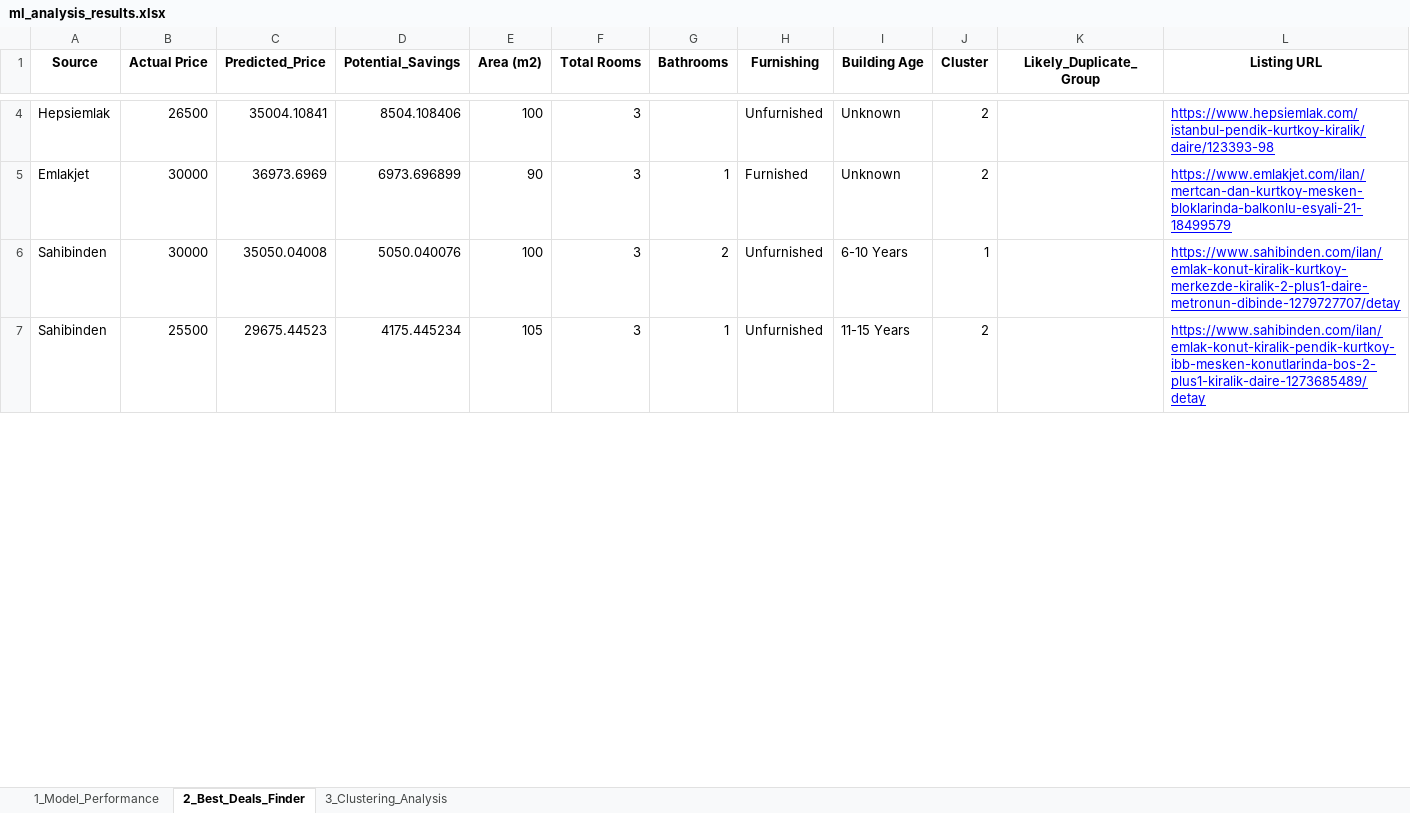
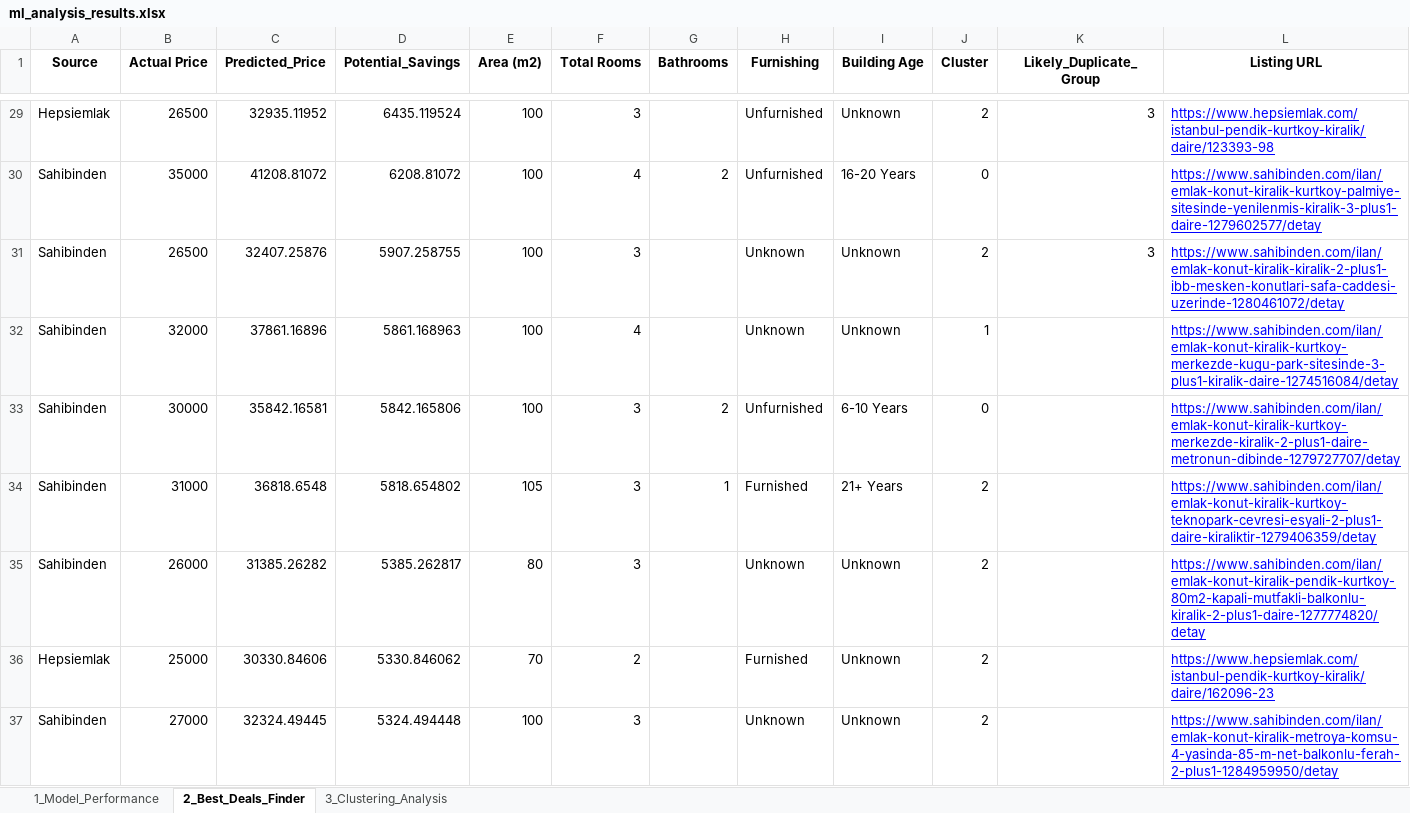
Before and after one commit to keremalci/KEREM-ALCI-DSA-210-PROJECT, an Excel workbook: data/outputs/ml_analysis_results.xlsx, sheet 2_Best_Deals_Finder, drawn as a sheet; only a part is shown, gaps mark what is left out; values as stored, in another font and other column widths than the file's, no borders; removed rows and columns are numbered as before the commit, all else as after; the diff covers the shown part only; the diff names each change by its address in the sheet, - before the commit and + after, or states it on an @@ line.

Commit message:
Expand dataset with unused raw batches, fix outlier/duplicate handling

```diff
--- a/data/outputs/ml_analysis_results.xlsx (sheet 2_Best_Deals_Finder)
+++ b/data/outputs/ml_analysis_results.xlsx (sheet 2_Best_Deals_Finder)
-C29 (Predicted_Price): 35004.10841
+C29 (Predicted_Price): 32935.11952
-D29 (Potential_Savings): 8504.108406
+D29 (Potential_Savings): 6435.119524
-K29 (Likely_Duplicate_Group): (empty)
+K29 (Likely_Duplicate_Group): 3
-row 5: Emlakjet | 30000 | 36973.6969 | 6973.696899 | 90 | 3 | 1 | Furnished | Unknown | 2 |  | https://www.emlakjet.com/ilan/mertcan-dan-kurtkoy-mesken-bloklarinda-balkonlu-esyali-21-18499579
+row 30: Sahibinden | 35000 | 41208.81072 | 6208.81072 | 100 | 4 | 2 | Unfurnished | 16-20 Years | 0 |  | https://www.sahibinden.com/ilan/emlak-konut-kiralik-kurtkoy-palmiye-sitesinde-yenilenmis-kiralik-3-plus1-daire-1279602577/detay
+row 31: Sahibinden | 26500 | 32407.25876 | 5907.258755 | 100 | 3 |  | Unknown | Unknown | 2 | 3 | https://www.sahibinden.com/ilan/emlak-konut-kiralik-kiralik-2-plus1-ibb-mesken-konutlari-safa-caddesi-uzerinde-1280461072/detay
+row 32: Sahibinden | 32000 | 37861.16896 | 5861.168963 | 100 | 4 |  | Unknown | Unknown | 1 |  | https://www.sahibinden.com/ilan/emlak-konut-kiralik-kurtkoy-merkezde-kugu-park-sitesinde-3-plus1-kiralik-daire-1274516084/detay
-C33 (Predicted_Price): 35050.04008
+C33 (Predicted_Price): 35842.16581
-D33 (Potential_Savings): 5050.040076
+D33 (Potential_Savings): 5842.165806
-J33 (Cluster): 1
+J33 (Cluster): 0
-B34 (Actual Price): 25500
+B34 (Actual Price): 31000
-C34 (Predicted_Price): 29675.44523
+C34 (Predicted_Price): 36818.6548
-D34 (Potential_Savings): 4175.445234
+D34 (Potential_Savings): 5818.654802
-H34 (Furnishing): Unfurnished
+H34 (Furnishing): Furnished
-I34 (Building Age): 11-15 Years
+I34 (Building Age): 21+ Years
-L34 (Listing URL): https://www.sahibinden.com/ilan/emlak-konut-kiralik-pendik-kurtkoy-ibb-mesken-konutlarinda-bos-2-plus1-kiralik-daire-1273685489/detay
+L34 (Listing URL): https://www.sahibinden.com/ilan/emlak-konut-kiralik-kurtkoy-teknopark-cevresi-esyali-2-plus1-daire-kiraliktir-1279406359/detay
+row 35: Sahibinden | 26000 | 31385.26282 | 5385.262817 | 80 | 3 |  | Unknown | Unknown | 2 |  | https://www.sahibinden.com/ilan/emlak-konut-kiralik-pendik-kurtkoy-80m2-kapali-mutfakli-balkonlu-kiralik-2-plus1-daire-1277774820/detay
+row 36: Hepsiemlak | 25000 | 30330.84606 | 5330.846062 | 70 | 2 |  | Furnished | Unknown | 2 |  | https://www.hepsiemlak.com/istanbul-pendik-kurtkoy-kiralik/daire/162096-23
+row 37: Sahibinden | 27000 | 32324.49445 | 5324.494448 | 100 | 3 |  | Unknown | Unknown | 2 |  | https://www.sahibinden.com/ilan/emlak-konut-kiralik-metroya-komsu-4-yasinda-85-m-net-balkonlu-ferah-2-plus1-1284959950/detay
```
Also changed, not shown: 85 added rows, 2 removed rows and 78 edited cells elsewhere in this sheet, sheet 3_Clustering_Analysis, sheet 1_Model_Performance, 8 other files.
